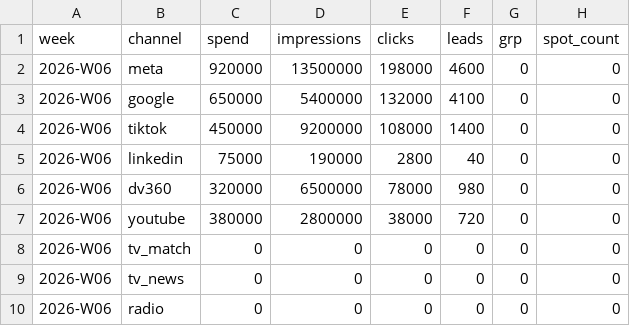
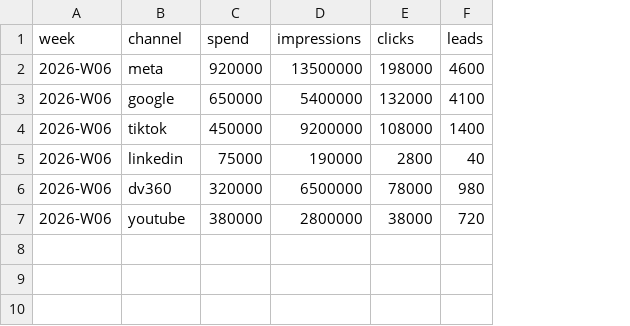
Before and after one commit to Growity-ai-lab/attribution-intelligence-hub, a CSV file: data/sample/bitaksi_week_02.csv, drawn as a sheet; the diff names each change by its address in the sheet, - before the commit and + after, or states it on an @@ line.

```diff
--- a/data/sample/bitaksi_week_02.csv
+++ b/data/sample/bitaksi_week_02.csv
-column G (grp), rows 2-7: all 0
-column H (spot_count), rows 2-7: all 0
-row 8: 2026-W06 | tv_match | 0 | 0 | 0 | 0 | 0 | 0
-row 9: 2026-W06 | tv_news | 0 | 0 | 0 | 0 | 0 | 0
-row 10: 2026-W06 | radio | 0 | 0 | 0 | 0 | 0 | 0
```
Also changed, not shown: data/sample/bitaksi_week_01.csv, data/sample/week_01.csv, 17 other files.
